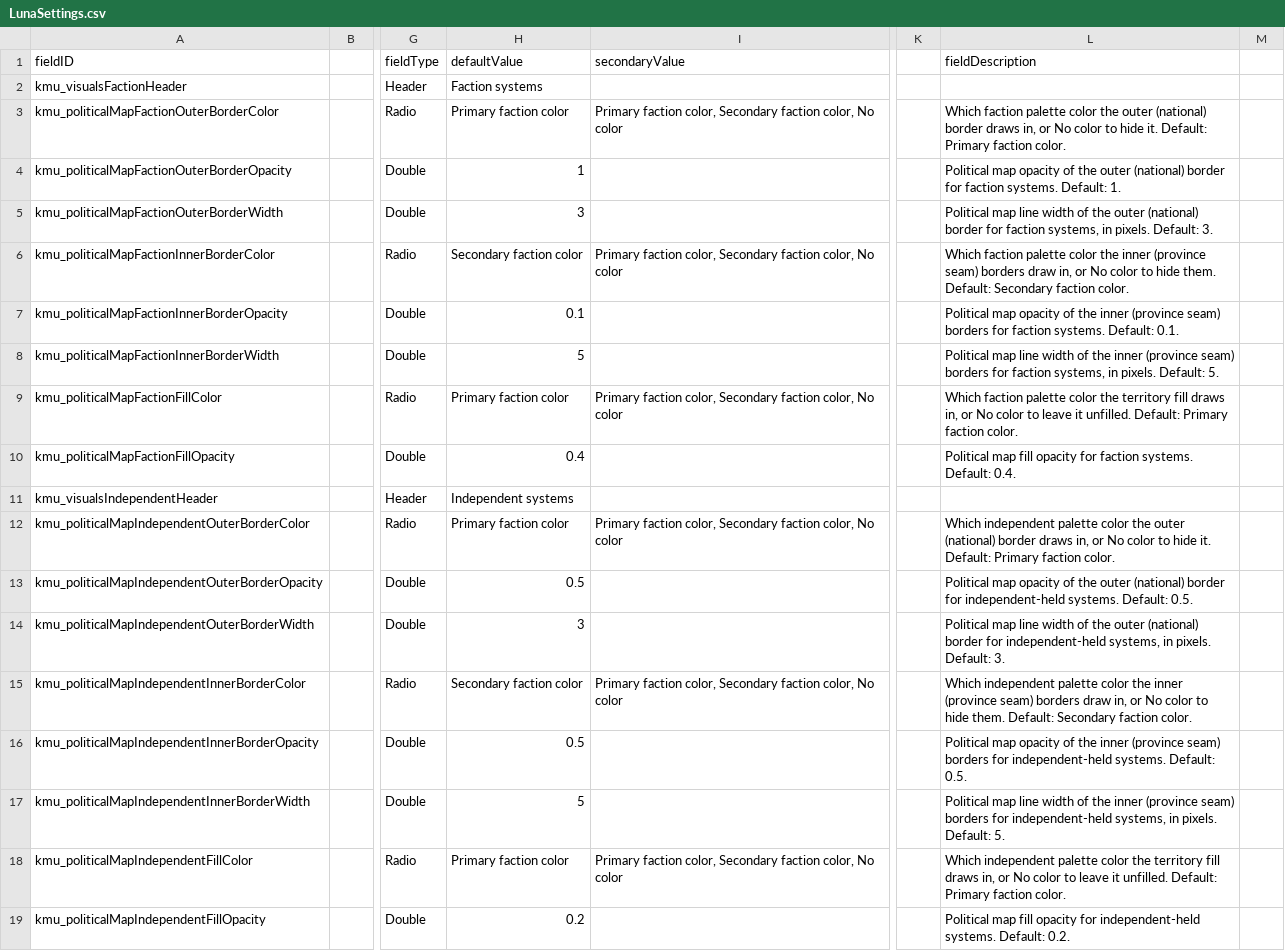
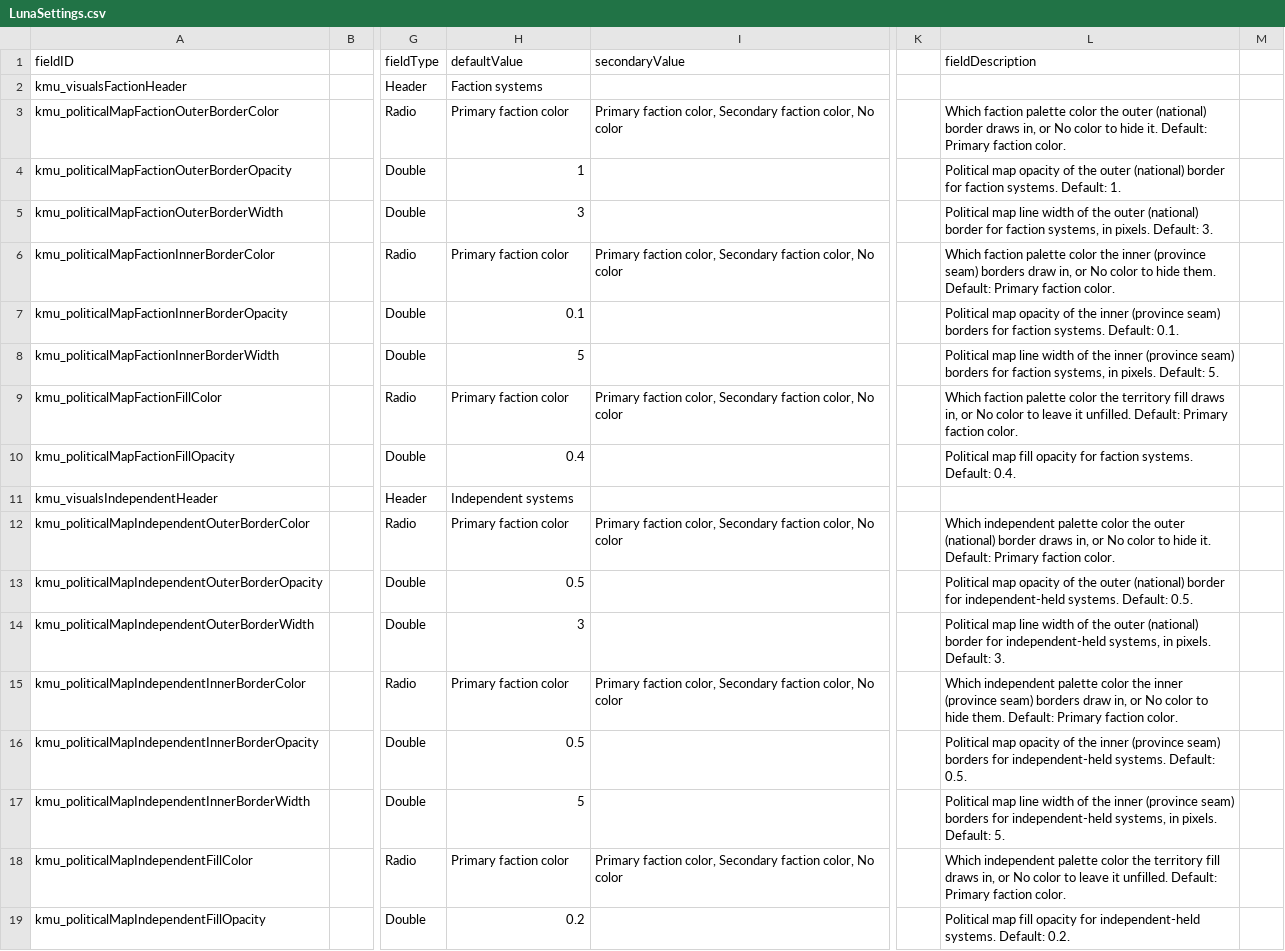
Before and after one commit to Klark-Morrigan/Starsector-Mod-KMU, a CSV file: data/config/LunaSettings.csv, drawn as a sheet; only a part is shown, gaps mark what is left out; the diff names each change by its address in the sheet, - before the commit and + after, or states it on an @@ line.

Commit message:
chore: fix default LunaLib settings

```diff
--- a/data/config/LunaSettings.csv
+++ b/data/config/LunaSettings.csv
-H6 (defaultValue): Secondary faction color
+H6 (defaultValue): Primary faction color
-L6 (fieldDescription): …them. Default: Secondary faction color.
+L6 (fieldDescription): …them. Default: Primary faction color.
-H15 (defaultValue): Secondary faction color
+H15 (defaultValue): Primary faction color
-L15 (fieldDescription): …them. Default: Secondary faction color.
+L15 (fieldDescription): …them. Default: Primary faction color.
```
Also changed, not shown: 1 other file.
